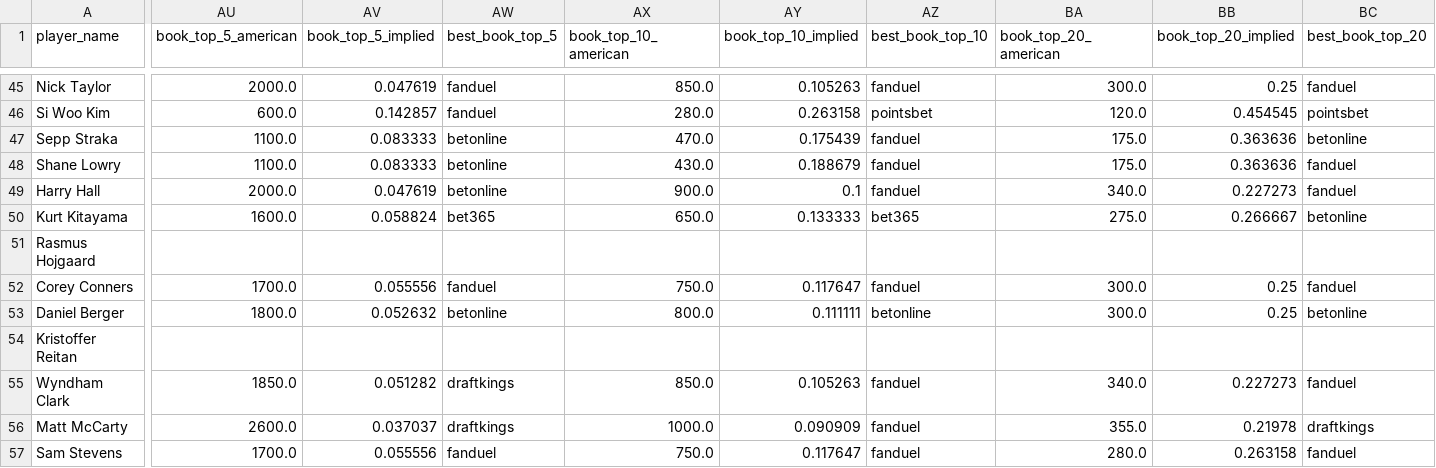
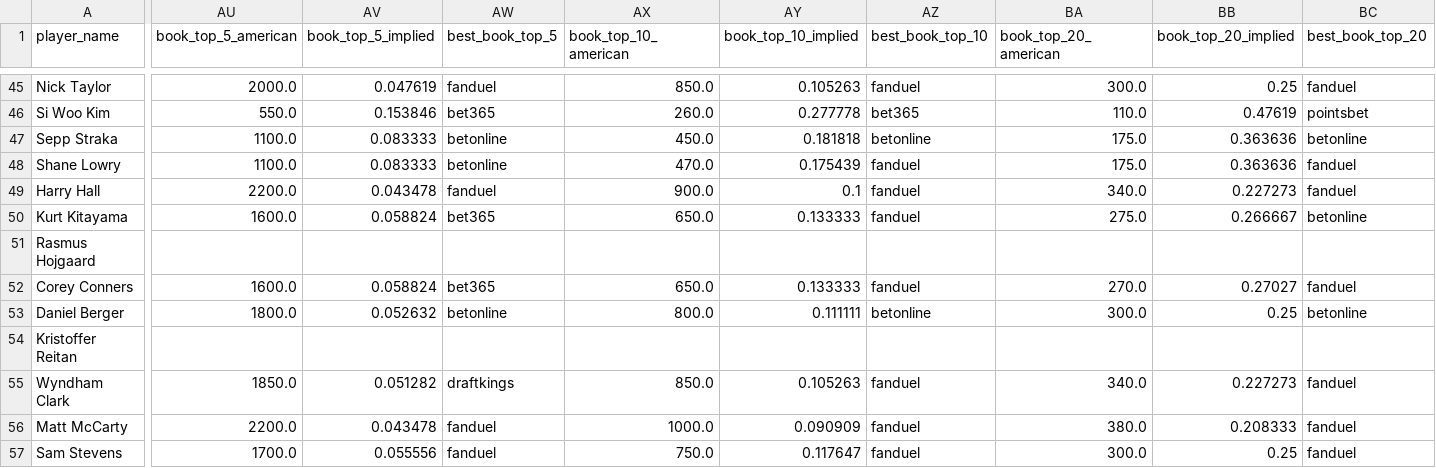
Before and after one commit to dylanjaynes/augusta-national-model, a CSV file: data/live/live_predictions_latest.csv, drawn as a sheet; only a part is shown, gaps mark what is left out; the diff covers the shown part only; the diff names each change by its address in the sheet, - before the commit and + after, or states it on an @@ line.

```diff
--- a/data/live/live_predictions_latest.csv
+++ b/data/live/live_predictions_latest.csv
-AU46 (book_top_5_american): 600.0
+AU46 (book_top_5_american): 550.0
-AV46 (book_top_5_implied): 0.142857
+AV46 (book_top_5_implied): 0.153846
-AW46 (best_book_top_5): fanduel
+AW46 (best_book_top_5): bet365
-AX46 (book_top_10_american): 280.0
+AX46 (book_top_10_american): 260.0
-AY46 (book_top_10_implied): 0.263158
+AY46 (book_top_10_implied): 0.277778
-AZ46 (best_book_top_10): pointsbet
+AZ46 (best_book_top_10): bet365
-BA46 (book_top_20_american): 120.0
+BA46 (book_top_20_american): 110.0
-BB46 (book_top_20_implied): 0.454545
+BB46 (book_top_20_implied): 0.47619
-AX47 (book_top_10_american): 470.0
+AX47 (book_top_10_american): 450.0
-AY47 (book_top_10_implied): 0.175439
+AY47 (book_top_10_implied): 0.181818
-AZ47 (best_book_top_10): fanduel
+AZ47 (best_book_top_10): betonline
-AX48 (book_top_10_american): 430.0
+AX48 (book_top_10_american): 470.0
-AY48 (book_top_10_implied): 0.188679
+AY48 (book_top_10_implied): 0.175439
-AU49 (book_top_5_american): 2000.0
+AU49 (book_top_5_american): 2200.0
-AV49 (book_top_5_implied): 0.047619
+AV49 (book_top_5_implied): 0.043478
-AW49 (best_book_top_5): betonline
+AW49 (best_book_top_5): fanduel
-AZ50 (best_book_top_10): bet365
+AZ50 (best_book_top_10): fanduel
-AU52 (book_top_5_american): 1700.0
+AU52 (book_top_5_american): 1600.0
-AV52 (book_top_5_implied): 0.055556
+AV52 (book_top_5_implied): 0.058824
-AW52 (best_book_top_5): fanduel
+AW52 (best_book_top_5): bet365
-AX52 (book_top_10_american): 750.0
+AX52 (book_top_10_american): 650.0
-AY52 (book_top_10_implied): 0.117647
+AY52 (book_top_10_implied): 0.133333
-BA52 (book_top_20_american): 300.0
+BA52 (book_top_20_american): 270.0
-BB52 (book_top_20_implied): 0.25
+BB52 (book_top_20_implied): 0.27027
-AU56 (book_top_5_american): 2600.0
+AU56 (book_top_5_american): 2200.0
-AV56 (book_top_5_implied): 0.037037
+AV56 (book_top_5_implied): 0.043478
-AW56 (best_book_top_5): draftkings
+AW56 (best_book_top_5): fanduel
-BA56 (book_top_20_american): 355.0
+BA56 (book_top_20_american): 380.0
-BB56 (book_top_20_implied): 0.21978
+BB56 (book_top_20_implied): 0.208333
-BC56 (best_book_top_20): draftkings
+BC56 (best_book_top_20): fanduel
-BA57 (book_top_20_american): 280.0
+BA57 (book_top_20_american): 300.0
-BB57 (book_top_20_implied): 0.263158
+BB57 (book_top_20_implied): 0.25
```
Also changed, not shown: 77 edited cells elsewhere in this file.
